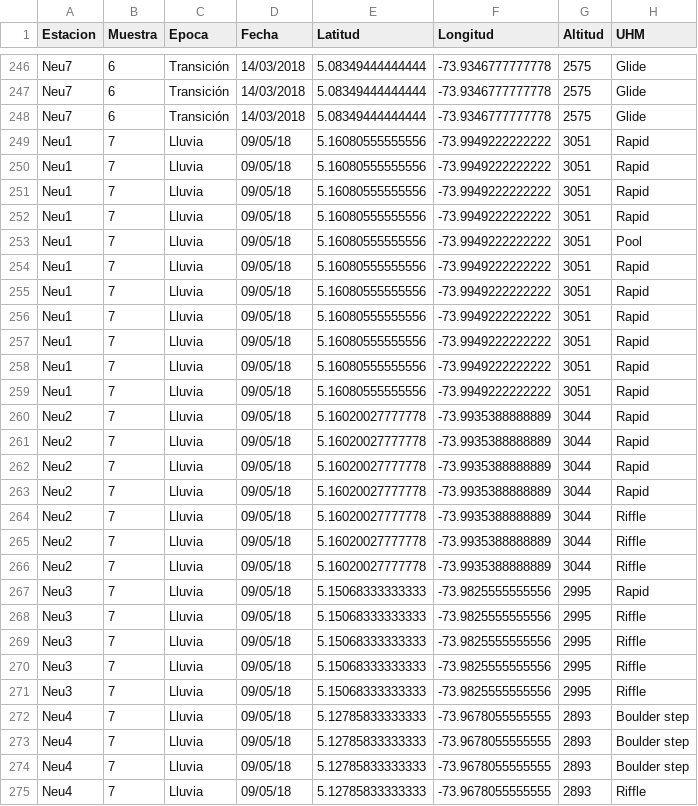
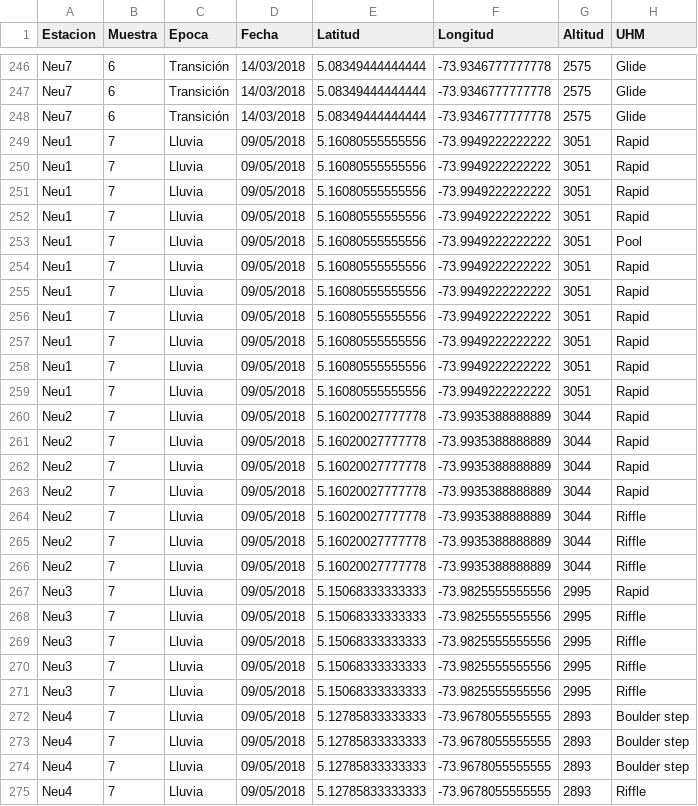
Before and after one commit to MichaelVel/Trabajo-Grado, a CSV file: Data/rio_neusa.csv, drawn as a sheet; only a part is shown, gaps mark what is left out; the diff covers the shown part only; the diff names each change by its address in the sheet, - before the commit and + after, or states it on an @@ line.

```diff
--- a/Data/rio_neusa.csv
+++ b/Data/rio_neusa.csv
-D249:D275 (Fecha): 09/05/18
+D249:D275 (Fecha): 09/05/2018
```
Also changed, not shown: 146 edited cells elsewhere in this file, 2 other files.
